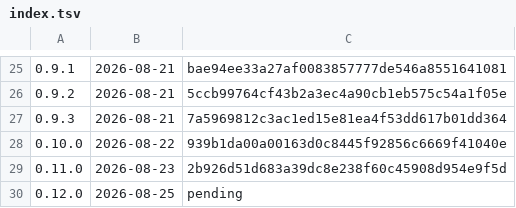
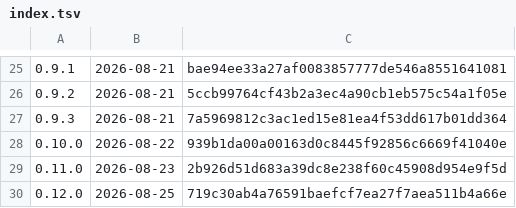
Before and after one commit to k-k1/agent-fleet, a TSV file: deploy/release/notes/index.tsv, drawn as a sheet; only a part is shown, gaps mark what is left out.

```diff
--- a/deploy/release/notes/index.tsv
+++ b/deploy/release/notes/index.tsv
@@ -29,2 +29,2 @@
 0.11.0	2026-08-23	2b926d51d683a39dc8e238f60c45908d954e9f5d
-0.12.0	2026-08-25	pending
+0.12.0	2026-08-25	719c30ab4a76591baefcf7ea27f7aea511b4a66e
```
